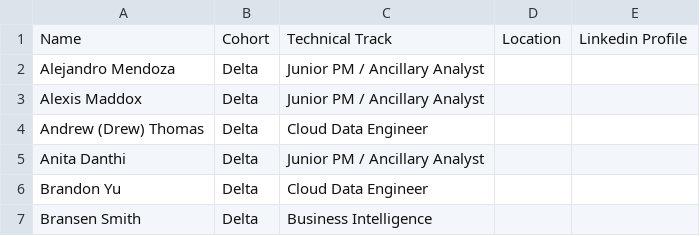
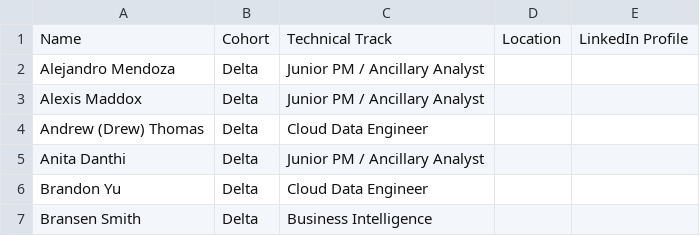
Before and after one commit to Bhart97/CDE-project, a CSV file: module/part c/main-webpage 1.0/data/delta.csv, drawn as a sheet; only a part is shown.

```diff
--- a/module/part c/main-webpage 1.0/data/delta.csv
+++ b/module/part c/main-webpage 1.0/data/delta.csv
@@ -1,2 +1,2 @@
-Name,Cohort,Technical Track,Location,Linkedin Profile
+Name,Cohort,Technical Track,Location,LinkedIn Profile
 Alejandro Mendoza,Delta,Junior PM / Ancillary Analyst,,
```
Also changed, not shown: 9 other files.
